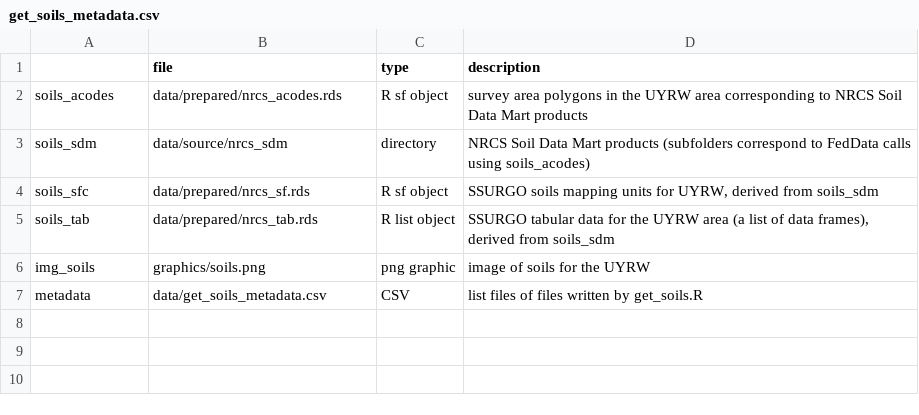
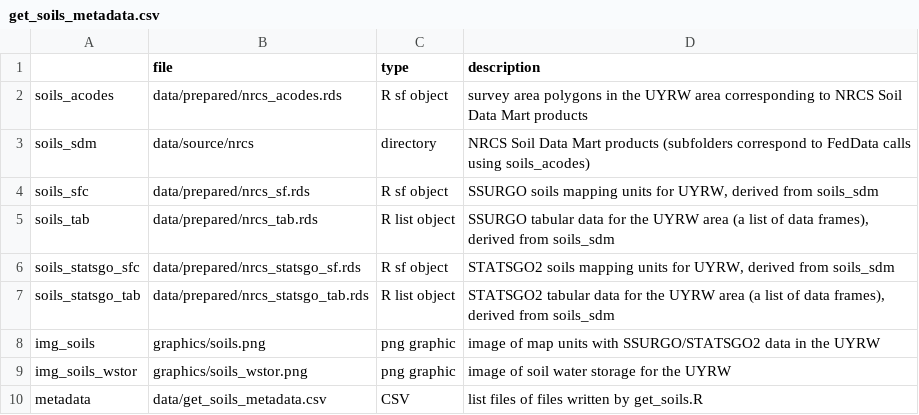
Before and after one commit to deankoch/UYRW_data, a CSV file: data/get_soils_metadata.csv, drawn as a sheet.

Commit message:
updated soils script with STATSGO2 data to fill in incomplete areas, and added an example calculation of soil water storage with new plot

```diff
--- a/data/get_soils_metadata.csv
+++ b/data/get_soils_metadata.csv
@@ -2,6 +2,9 @@
 "soils_acodes","data/prepared/nrcs_acodes.rds","R sf object","survey area polygons in the UYRW area corresponding to NRCS Soil Data Mart products"
-"soils_sdm","data/source/nrcs_sdm","directory","NRCS Soil Data Mart products (subfolders correspond to FedData calls using soils_acodes)"
+"soils_sdm","data/source/nrcs","directory","NRCS Soil Data Mart products (subfolders correspond to FedData calls using soils_acodes)"
 "soils_sfc","data/prepared/nrcs_sf.rds","R sf object","SSURGO soils mapping units for UYRW, derived from soils_sdm"
 "soils_tab","data/prepared/nrcs_tab.rds","R list object","SSURGO tabular data for the UYRW area (a list of data frames), derived from soils_sdm"
-"img_soils","graphics/soils.png","png graphic","image of soils for the UYRW"
+"soils_statsgo_sfc","data/prepared/nrcs_statsgo_sf.rds","R sf object","STATSGO2 soils mapping units for UYRW, derived from soils_sdm"
+"soils_statsgo_tab","data/prepared/nrcs_statsgo_tab.rds","R list object","STATSGO2 tabular data for the UYRW area (a list of data frames), derived from soils_sdm"
+"img_soils","graphics/soils.png","png graphic","image of map units with SSURGO/STATSGO2 data in the UYRW"
+"img_soils_wstor","graphics/soils_wstor.png","png graphic","image of soil water storage for the UYRW"
 "metadata","data/get_soils_metadata.csv","CSV","list files of files written by get_soils.R"
```
Also changed, not shown: 6 other files.
